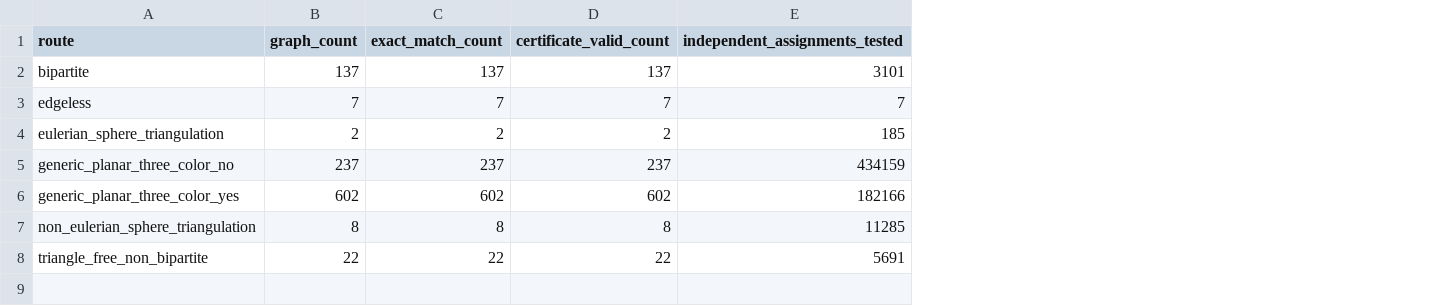
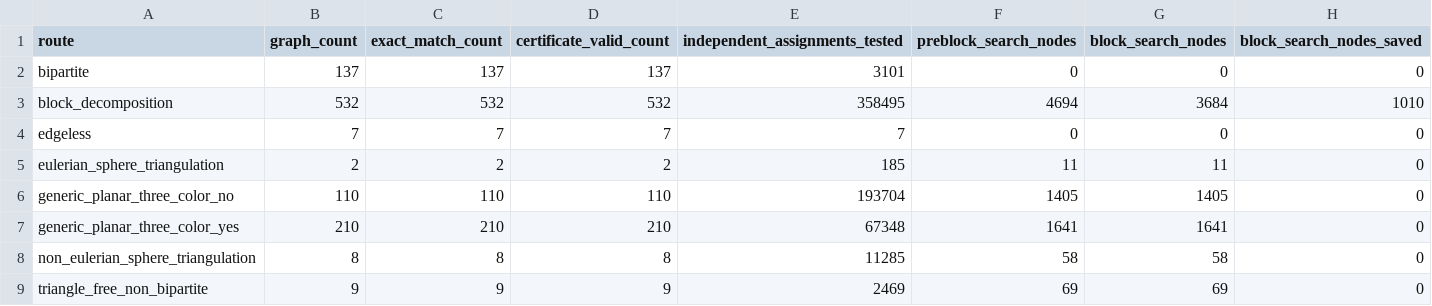
Before and after one commit to rbajaj5/four-color-structural-diagnostics, a CSV file: results/atlas_audit_summary_by_route.csv, drawn as a sheet; addresses are those after the commit; the diff names each change by its address in the sheet, - before the commit and + after, or states it on an @@ line.

```diff
--- a/results/atlas_audit_summary_by_route.csv
+++ b/results/atlas_audit_summary_by_route.csv
+column F (preblock_search_nodes), row 2: 0; rows 4-9: 0 | 11 | 1405 | 1641 | 58 | 69
+column G (block_search_nodes), row 2: 0; rows 4-9: 0 | 11 | 1405 | 1641 | 58 | 69
+column H (block_search_nodes_saved), row 2: 0; rows 4-9: all 0
+row 3: block_decomposition | 532 | 532 | 532 | 358495 | 4694 | 3684 | 1010
-B6 (graph_count): 237
+B6 (graph_count): 110
-C6 (exact_match_count): 237
+C6 (exact_match_count): 110
-D6 (certificate_valid_count): 237
+D6 (certificate_valid_count): 110
-E6 (independent_assignments_tested): 434159
+E6 (independent_assignments_tested): 193704
-B7 (graph_count): 602
+B7 (graph_count): 210
-C7 (exact_match_count): 602
+C7 (exact_match_count): 210
-D7 (certificate_valid_count): 602
+D7 (certificate_valid_count): 210
-E7 (independent_assignments_tested): 182166
+E7 (independent_assignments_tested): 67348
-B9 (graph_count): 22
+B9 (graph_count): 9
-C9 (exact_match_count): 22
+C9 (exact_match_count): 9
-D9 (certificate_valid_count): 22
+D9 (certificate_valid_count): 9
-E9 (independent_assignments_tested): 5691
+E9 (independent_assignments_tested): 2469
```
Also changed, not shown: results/structural_benchmark_rows.csv, 18 other files.
